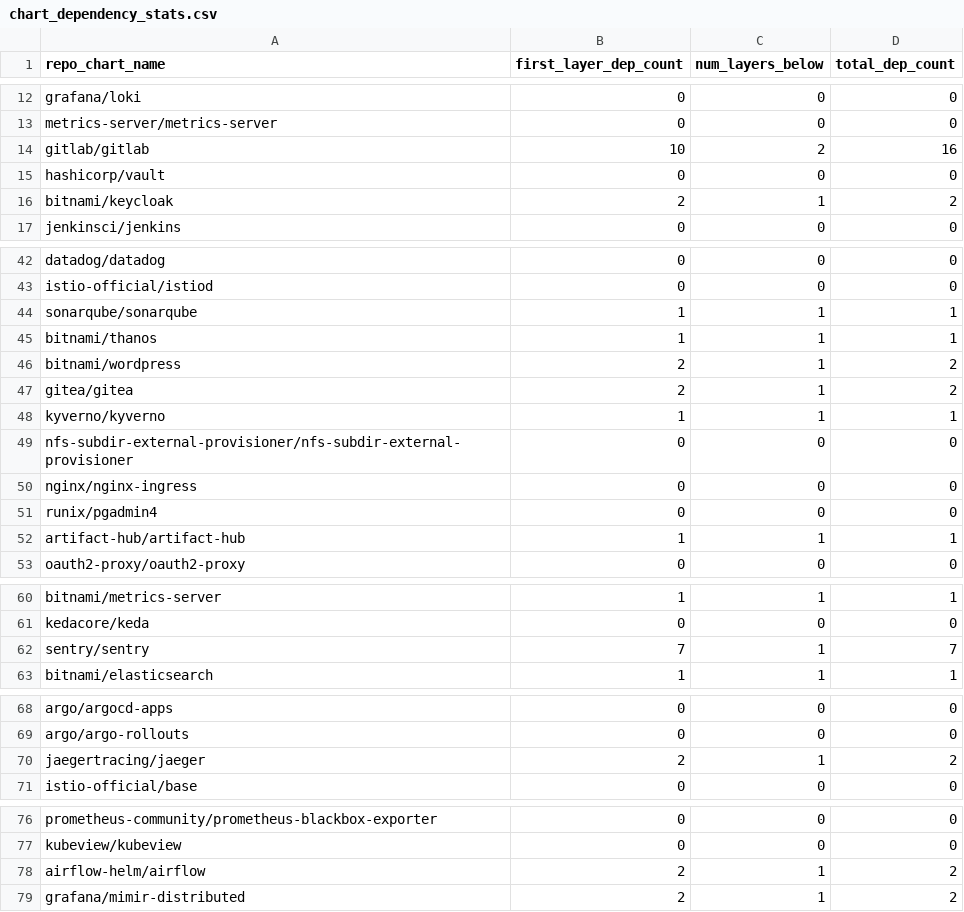
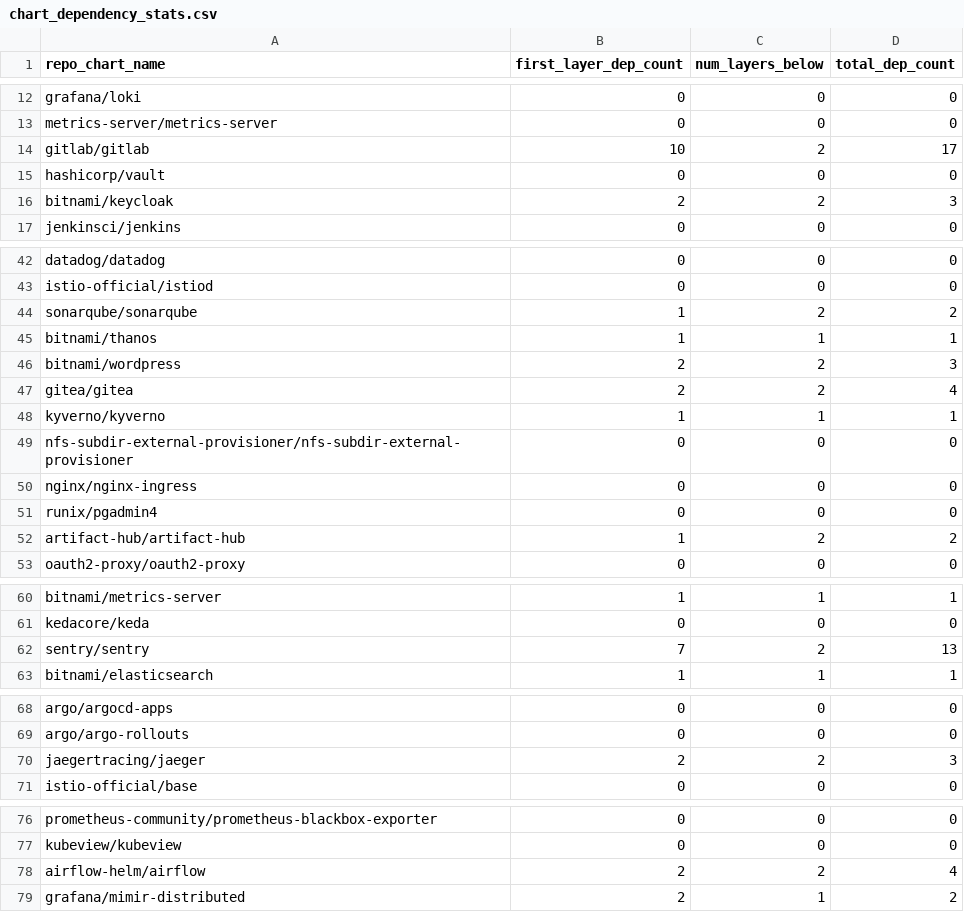
Before and after one commit to Kalon-Kelley/helm-dynamic-dev-env, a CSV file: results/chart_dependency_stats.csv, drawn as a sheet; only a part is shown, gaps mark what is left out; the diff covers the shown part only.

Commit message:
Try using bitnami charts for dependencies without artifact repo name

```diff
--- a/results/chart_dependency_stats.csv
+++ b/results/chart_dependency_stats.csv
@@ -13,5 +13,5 @@ grafana/loki,0,0,0
 metrics-server/metrics-server,0,0,0
-gitlab/gitlab,10,2,16
+gitlab/gitlab,10,2,17
 hashicorp/vault,0,0,0
-bitnami/keycloak,2,1,2
+bitnami/keycloak,2,2,3
 jenkinsci/jenkins,0,0,0
@@ -43,6 +43,6 @@ datadog/datadog,0,0,0
 istio-official/istiod,0,0,0
-sonarqube/sonarqube,1,1,1
+sonarqube/sonarqube,1,2,2
 bitnami/thanos,1,1,1
-bitnami/wordpress,2,1,2
-gitea/gitea,2,1,2
+bitnami/wordpress,2,2,3
+gitea/gitea,2,2,4
 kyverno/kyverno,1,1,1
@@ -51,3 +51,3 @@ nginx/nginx-ingress,0,0,0
 runix/pgadmin4,0,0,0
-artifact-hub/artifact-hub,1,1,1
+artifact-hub/artifact-hub,1,2,2
 oauth2-proxy/oauth2-proxy,0,0,0
@@ -61,3 +61,3 @@ bitnami/metrics-server,1,1,1
 kedacore/keda,0,0,0
-sentry/sentry,7,1,7
+sentry/sentry,7,2,13
 bitnami/elasticsearch,1,1,1
@@ -69,3 +69,3 @@ argo/argocd-apps,0,0,0
 argo/argo-rollouts,0,0,0
-jaegertracing/jaeger,2,1,2
+jaegertracing/jaeger,2,2,3
 istio-official/base,0,0,0
@@ -77,3 +77,3 @@ prometheus-community/prometheus-blackbox-exporter,0,0,0
 kubeview/kubeview,0,0,0
-airflow-helm/airflow,2,1,2
+airflow-helm/airflow,2,2,4
 grafana/mimir-distributed,2,1,2
```
Also changed, not shown: 2 edited cells elsewhere in this file, 1 other file.
